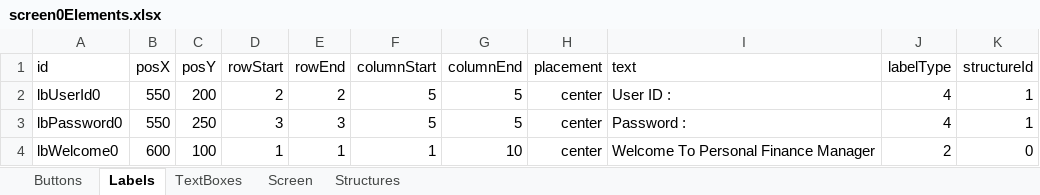
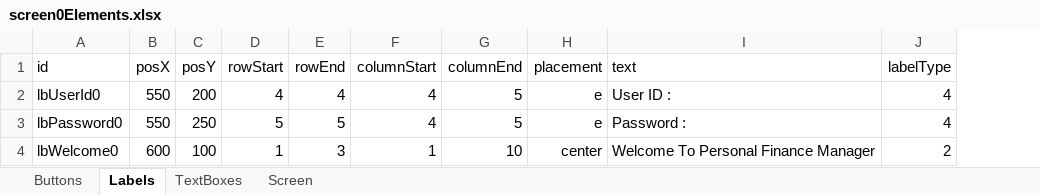
Before and after one commit to TejjasD/RapidGUIBase, an Excel workbook: assets/layout/screen0Elements.xlsx, sheet Labels, drawn as a sheet; values as stored, in another font and other column widths than the file's, no borders; the diff names each change by its address in the sheet, - before the commit and + after, or states it on an @@ line.

```diff
--- a/assets/layout/screen0Elements.xlsx (sheet Labels)
+++ b/assets/layout/screen0Elements.xlsx (sheet Labels)
-sheet tab: Structures
-column K (structureId), rows 2-4: 1 | 1 | 0
-D2 (rowStart): 2
+D2 (rowStart): 4
-E2 (rowEnd): 2
+E2 (rowEnd): 4
-F2:F3 (columnStart): 5
+F2:F3 (columnStart): 4
-H2:H3 (placement): center
+H2:H3 (placement): e
-D3 (rowStart): 3
+D3 (rowStart): 5
-E3 (rowEnd): 3
+E3 (rowEnd): 5
-E4 (rowEnd): 1
+E4 (rowEnd): 3
```
Also changed, not shown: sheet TextBoxes, sheet Buttons, sheet Screen, assets/layout/screen1Elements.xlsx, assets/layout/screen2Elements.xlsx, 13 other files.
